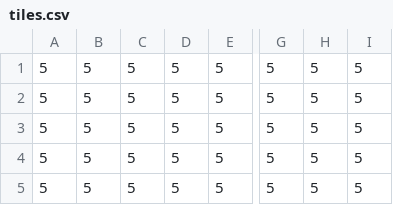
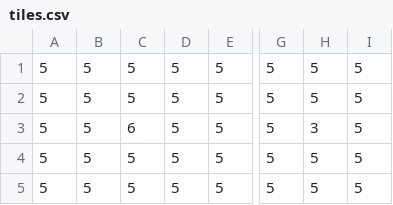
Before and after one commit to mrspeaker/terry, a CSV file: data/level/simplified/level_1/tiles.csv, drawn as a sheet; only a part is shown, gaps mark what is left out; the diff names each change by its address in the sheet, - before the commit and + after, or states it on an @@ line.

```diff
--- a/data/level/simplified/level_1/tiles.csv
+++ b/data/level/simplified/level_1/tiles.csv
-C3: 5
+C3: 6
-H3: 5
+H3: 3
```
Also changed, not shown: 1 other file.
